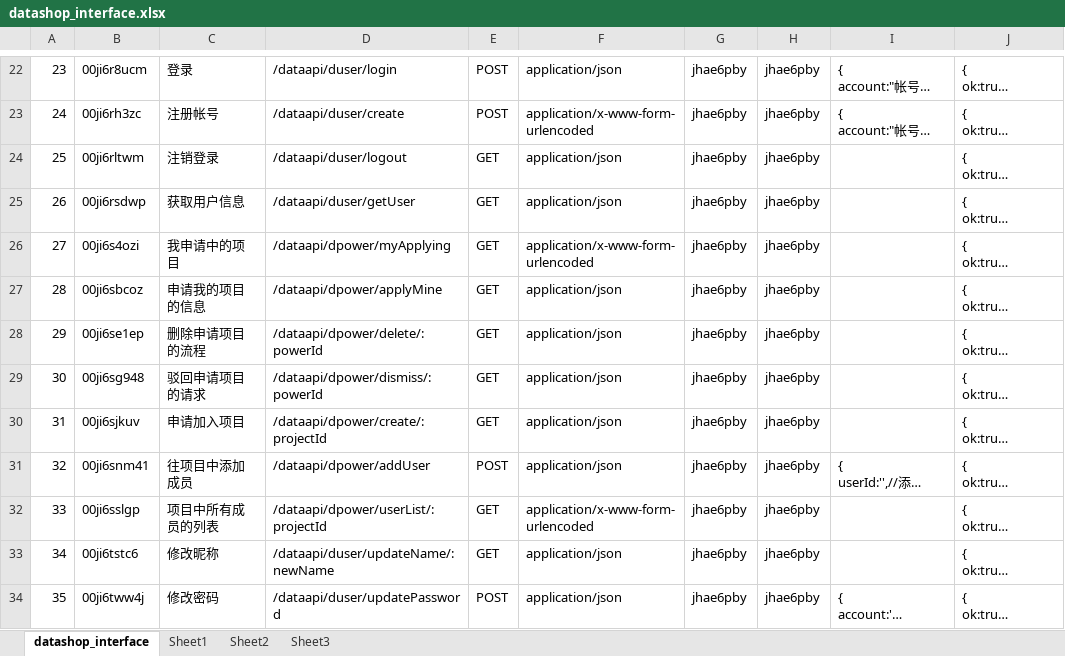
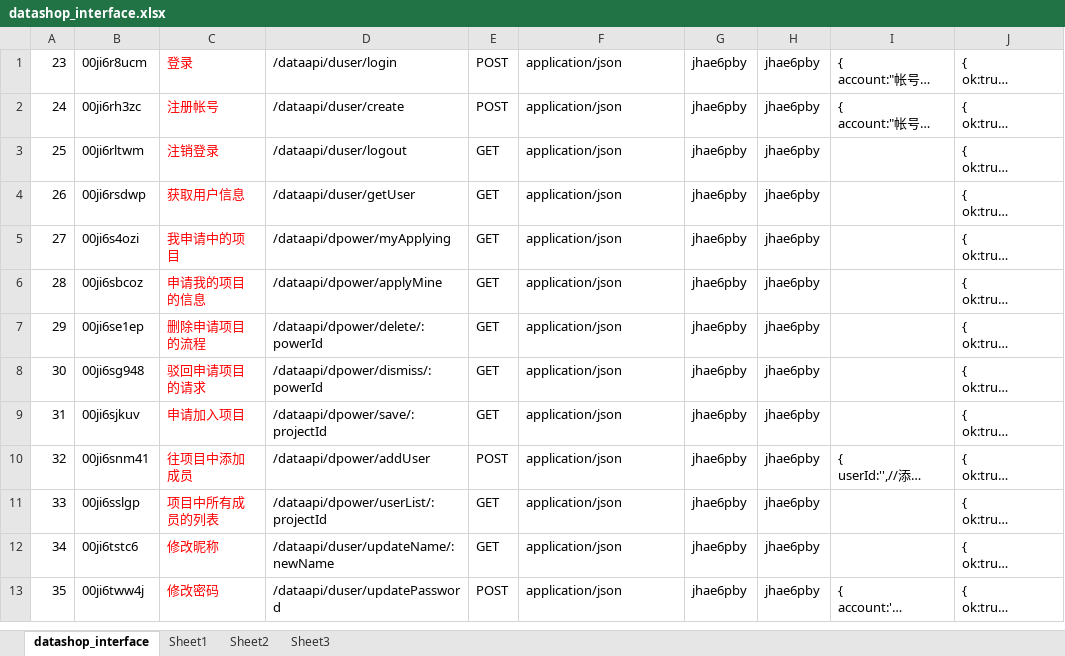
Before and after one commit to rasir1608/datashop-spring-boot, an Excel workbook: datashop_interface.xlsx, sheet datashop_interface, drawn as a sheet; only a part is shown, gaps mark what is left out; long unchanged cells end in …; values as stored, in another font and other column widths than the file's, no borders; addresses are those after the commit; the diff covers the shown part only; the diff names each change by its address in the sheet, - before the commit and + after, or states it on an @@ line.

```diff
--- a/datashop_interface.xlsx (sheet datashop_interface)
+++ b/datashop_interface.xlsx (sheet datashop_interface)
-C1:C13 text colour: black
+C1:C13 text colour: #FF0000
-F2: application/x-www-form-urlencoded
+F2: application/json
-F5: application/x-www-form-urlencoded
+F5: application/json
-D9: /dataapi/dpower/create/:projectId
+D9: /dataapi/dpower/save/:projectId
-F11: application/x-www-form-urlencoded
+F11: application/json
```
Also changed, not shown: 22 removed rows, 2 edited cells and cell formats elsewhere in this sheet, 20 other files.
